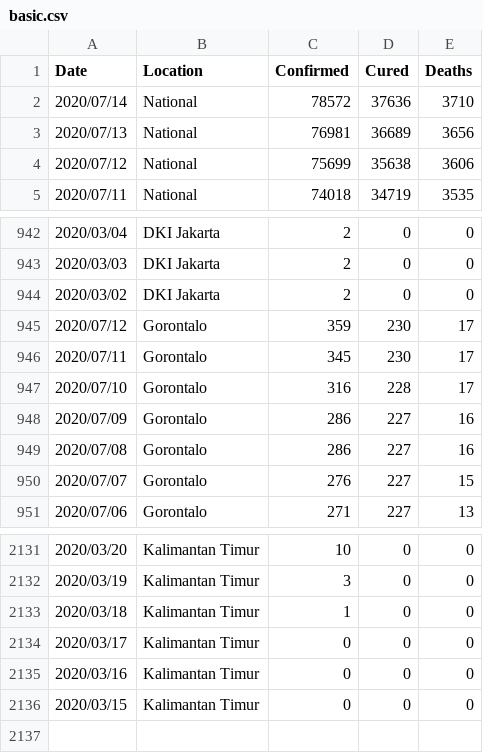
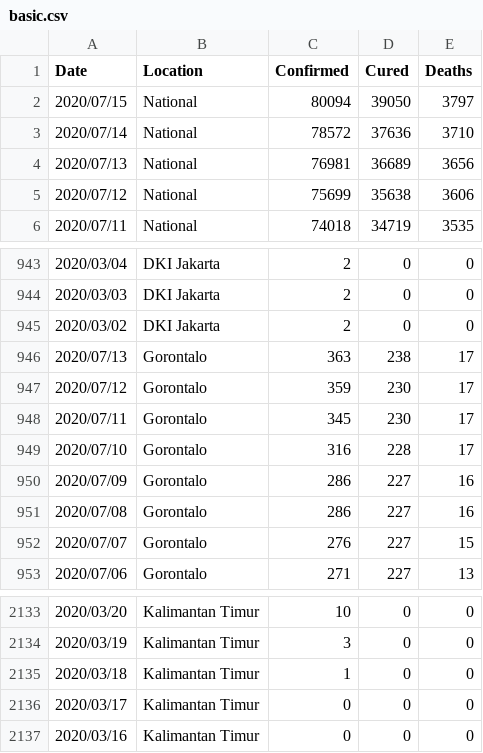
Before and after one commit to erlange/INACOVID, a CSV file: data/csv/basic.csv, drawn as a sheet; only a part is shown, gaps mark what is left out.

```diff
--- a/data/csv/basic.csv
+++ b/data/csv/basic.csv
@@ -1,2 +1,3 @@
 "Date","Location","Confirmed","Cured","Deaths"
+"2020/07/15","National",80094,39050,3797
 "2020/07/14","National",78572,37636,3710
@@ -944,2 +945,3 @@
 "2020/03/02","DKI Jakarta",2,0,0
+"2020/07/13","Gorontalo",363,238,17
 "2020/07/12","Gorontalo",359,230,17
@@ -2135,2 +2137 @@
 "2020/03/16","Kalimantan Timur",0,0,0
-"2020/03/15","Kalimantan Timur",0,0,0
```
Also changed, not shown: data/csv/arcgis.natl.csv, data/csv/basic.ext.csv, 6 other files.
